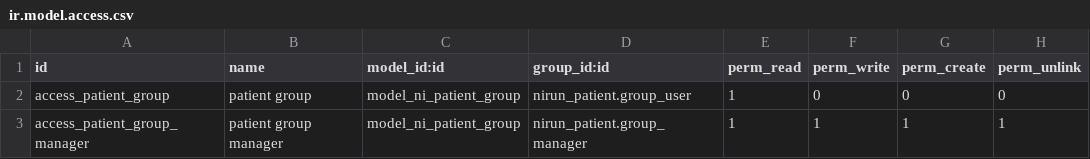
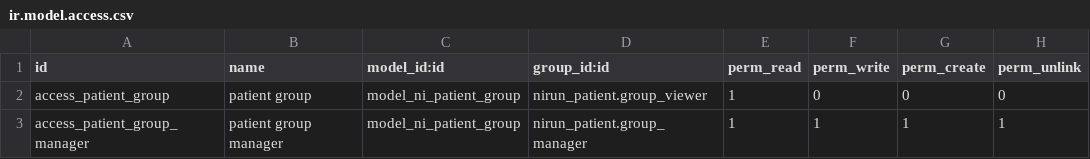
Before and after one commit to nirun-life/nirun, a CSV file: nirun_patient_group/security/ir.model.access.csv, drawn as a sheet.

```diff
--- a/nirun_patient_group/security/ir.model.access.csv
+++ b/nirun_patient_group/security/ir.model.access.csv
@@ -1,3 +1,3 @@
 id,name,model_id:id,group_id:id,perm_read,perm_write,perm_create,perm_unlink
-access_patient_group,patient group,model_ni_patient_group,nirun_patient.group_user,1,0,0,0
+access_patient_group,patient group,model_ni_patient_group,nirun_patient.group_viewer,1,0,0,0
 access_patient_group_manager,patient group manager,model_ni_patient_group,nirun_patient.group_manager,1,1,1,1
```
Also changed, not shown: nirun_condition/security/ir.model.access.csv, nirun_service/security/ir.model.access.csv, 13 other files.
